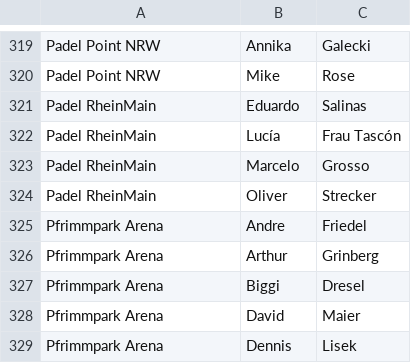
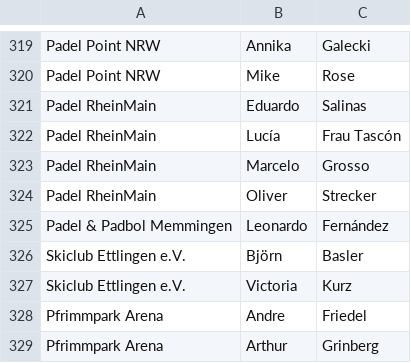
Before and after one commit to Padelanalytics/padelanalytics, a CSV file: tournaments/csv/PA_Players_Clubs.csv, drawn as a sheet; only a part is shown, gaps mark what is left out; the shorter side is filled out with more unchanged rows; the diff names each change by its address in the sheet, - before the commit and + after, or states it on an @@ line.

Commit message:
Fixing Clubs

```diff
--- a/tournaments/csv/PA_Players_Clubs.csv
+++ b/tournaments/csv/PA_Players_Clubs.csv
+row 325: Padel & Padbol Memmingen | Leonardo | Fernández
+row 326: Skiclub Ettlingen e.V. | Björn | Basler
+row 327: Skiclub Ettlingen e.V. | Victoria | Kurz
```
